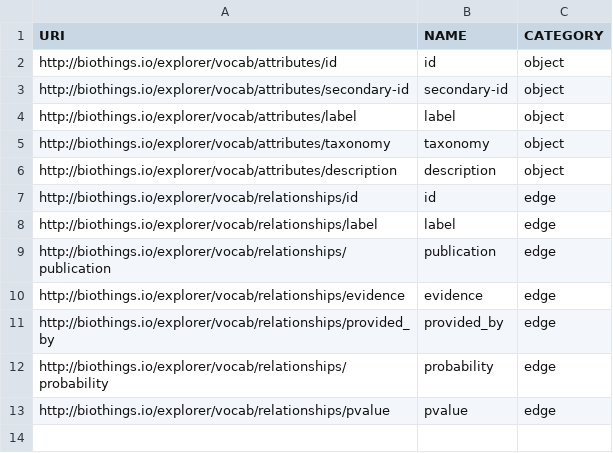
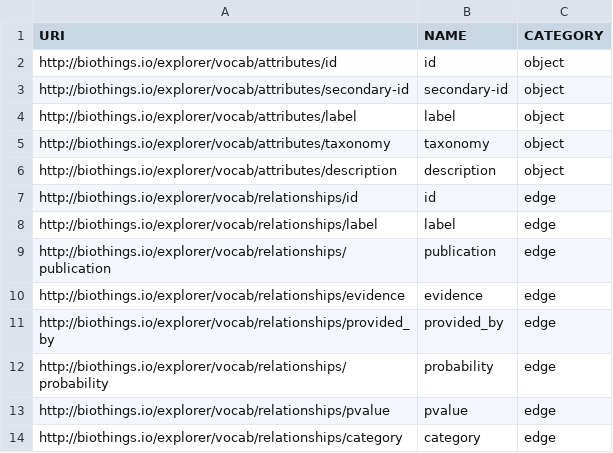
Before and after one commit to gglusman/translator-api-registry, a CSV file: ATTRIBUTE_LIST.csv, drawn as a sheet.

Commit message:
add new attribute

```diff
--- a/ATTRIBUTE_LIST.csv
+++ b/ATTRIBUTE_LIST.csv
@@ -13 +13,2 @@ http://biothings.io/explorer/vocab/relationships/probability,probability,edge
 http://biothings.io/explorer/vocab/relationships/pvalue,pvalue,edge
+http://biothings.io/explorer/vocab/relationships/category,category,edge
```
